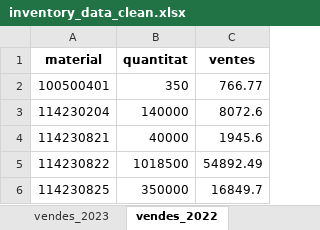
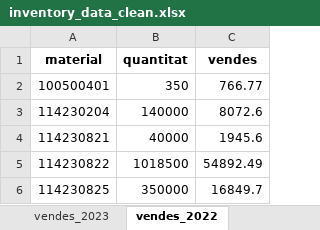
Before and after one commit to caiselvas/challenge-auditoria, an Excel workbook: data/inventory_data_clean.xlsx, sheet vendes_2022, drawn as a sheet; only a part is shown; values as stored, in another font and other column widths than the file's, no borders; the diff names each change by its address in the sheet, - before the commit and + after, or states it on an @@ line.

Commit message:
MOD column names

```diff
--- a/data/inventory_data_clean.xlsx (sheet vendes_2022)
+++ b/data/inventory_data_clean.xlsx (sheet vendes_2022)
-C1: ventes
+C1: vendes
```
Also changed, not shown: sheet vendes_2023, 1 other file.
